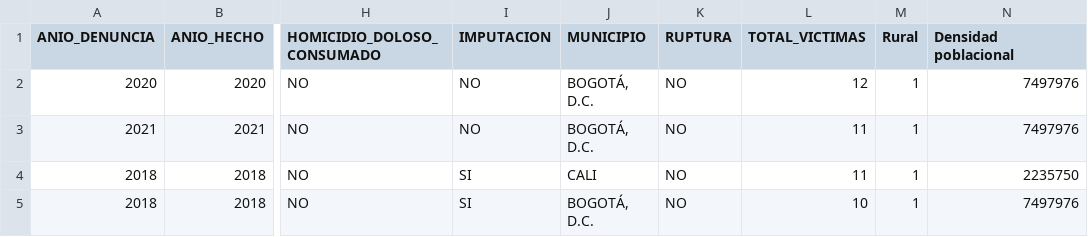
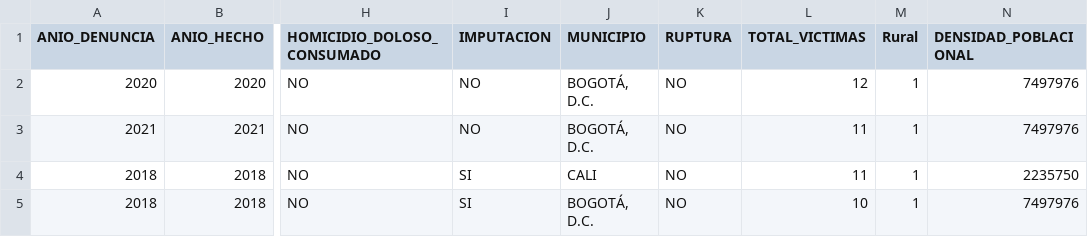
Before and after one commit to Csr92/Files, a CSV file: Base de datos Feminicidios Limpia.csv, drawn as a sheet; only a part is shown, gaps mark what is left out; the diff names each change by its address in the sheet, - before the commit and + after, or states it on an @@ line.

Commit message:
Add files via upload

```diff
--- a/Base de datos Feminicidios Limpia.csv
+++ b/Base de datos Feminicidios Limpia.csv
-N1: Densidad poblacional
+N1: DENSIDAD_POBLACIONAL
```
